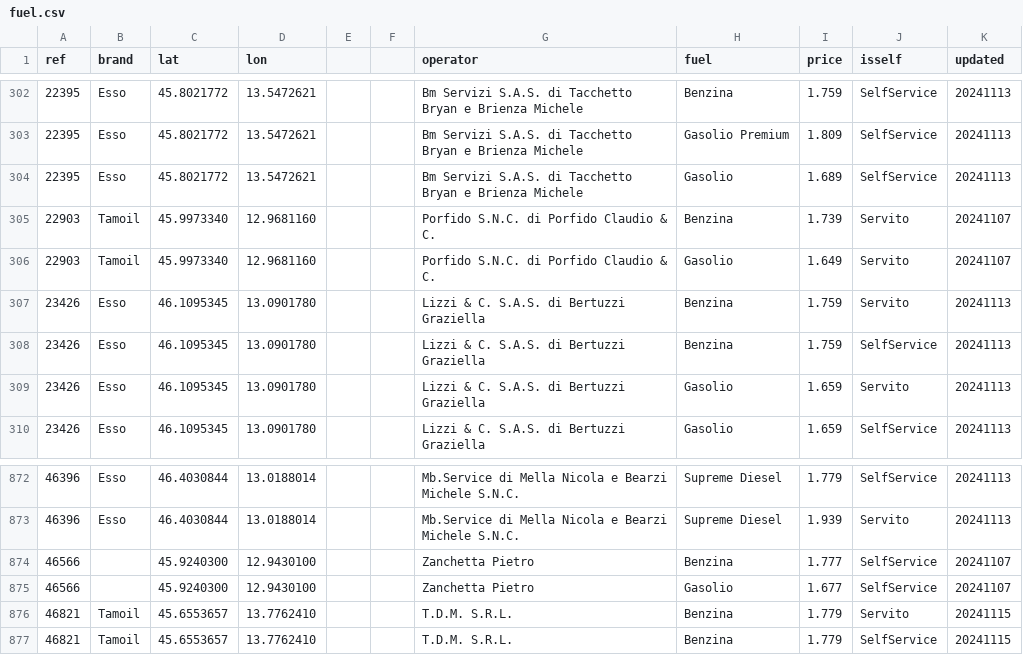
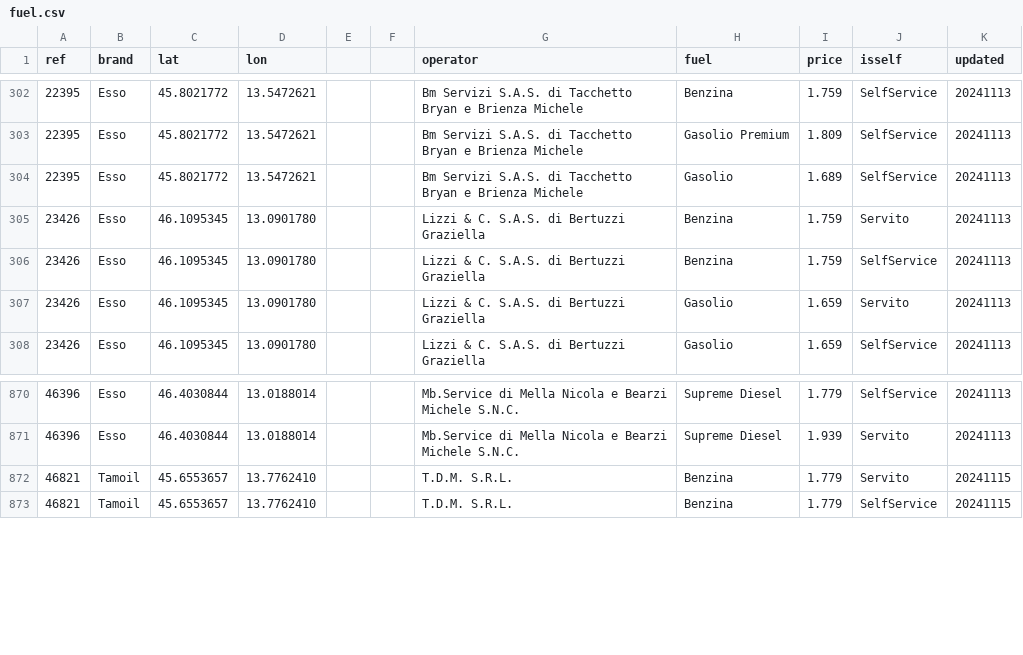
Before and after one commit to cascafico/FuelPrices, a CSV file: fuel.csv, drawn as a sheet; only a part is shown, gaps mark what is left out; the diff names each change by its address in the sheet, - before the commit and + after, or states it on an @@ line.

```diff
--- a/fuel.csv
+++ b/fuel.csv
-row 305: 22903 | Tamoil | 45.9973340 | 12.9681160 |  |  | Porfido S.N.C. di Porfido Claudio & C. | Benzina | 1.739 | Servito | 20241107
-row 306: 22903 | Tamoil | 45.9973340 | 12.9681160 |  |  | Porfido S.N.C. di Porfido Claudio & C. | Gasolio | 1.649 | Servito | 20241107
-row 874: 46566 |  | 45.9240300 | 12.9430100 |  |  | Zanchetta Pietro | Benzina | 1.777 | SelfService | 20241107
-row 875: 46566 |  | 45.9240300 | 12.9430100 |  |  | Zanchetta Pietro | Gasolio | 1.677 | SelfService | 20241107
```
Also changed, not shown: benzina.csv, gasolio.csv, 1 other file.
